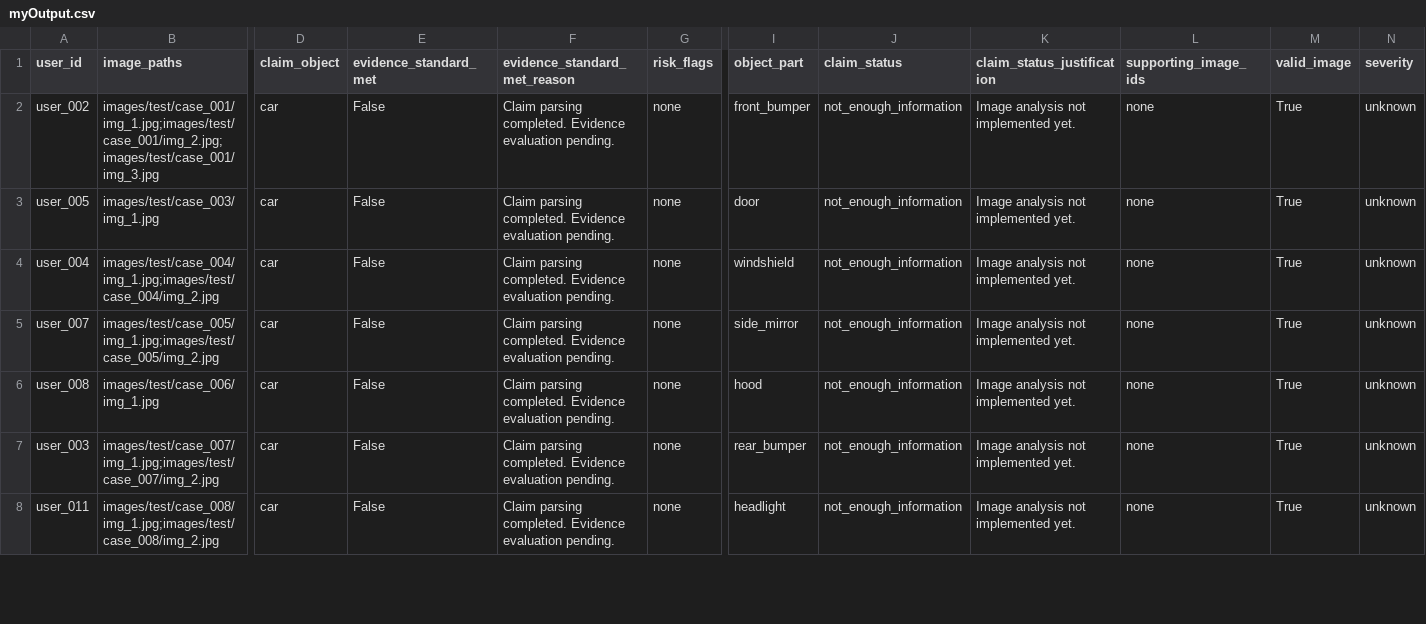
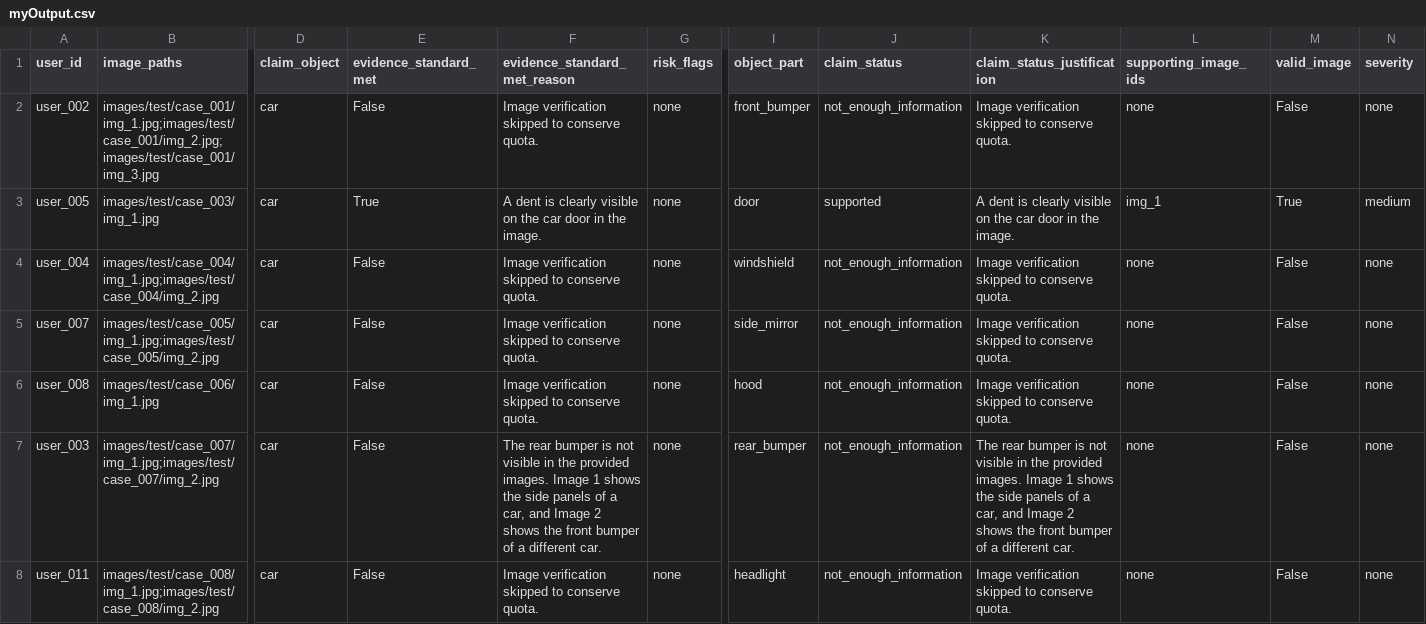
Before and after one commit to Dragodec/OrchestrateHackerRankJune, a CSV file: dataset/myOutput.csv, drawn as a sheet; only a part is shown, gaps mark what is left out; the diff covers the shown part only; the diff names each change by its address in the sheet, - before the commit and + after, or states it on an @@ line.

Commit message:
Image analyzer end-end car done

```diff
--- a/dataset/myOutput.csv
+++ b/dataset/myOutput.csv
-F2 (evidence_standard_met_reason): Claim parsing completed. Evidence evaluation pending.
+F2 (evidence_standard_met_reason): Image verification skipped to conserve quota.
-K2 (claim_status_justification): Image analysis not implemented yet.
+K2 (claim_status_justification): Image verification skipped to conserve quota.
-M2 (valid_image): True
+M2 (valid_image): False
-N2 (severity): unknown
+N2 (severity): none
-E3 (evidence_standard_met): False
+E3 (evidence_standard_met): True
-F3 (evidence_standard_met_reason): Claim parsing completed. Evidence evaluation pending.
+F3 (evidence_standard_met_reason): A dent is clearly visible on the car door in the image.
-J3 (claim_status): not_enough_information
+J3 (claim_status): supported
-K3 (claim_status_justification): Image analysis not implemented yet.
+K3 (claim_status_justification): A dent is clearly visible on the car door in the image.
-L3 (supporting_image_ids): none
+L3 (supporting_image_ids): img_1
-N3 (severity): unknown
+N3 (severity): medium
-F4:F6 (evidence_standard_met_reason): Claim parsing completed. Evidence evaluation pending.
+F4:F6 (evidence_standard_met_reason): Image verification skipped to conserve quota.
-K4:K6 (claim_status_justification): Image analysis not implemented yet.
+K4:K6 (claim_status_justification): Image verification skipped to conserve quota.
-M4:M8 (valid_image): True
+M4:M8 (valid_image): False
-N4:N8 (severity): unknown
+N4:N8 (severity): none
-F7 (evidence_standard_met_reason): Claim parsing completed. Evidence evaluation pending.
+F7 (evidence_standard_met_reason): The rear bumper is not visible in the provided images. Image 1 shows the side panels of a car, and Image 2 shows the front bumper of a different car.
-K7 (claim_status_justification): Image analysis not implemented yet.
+K7 (claim_status_justification): The rear bumper is not visible in the provided images. Image 1 shows the side panels of a car, and Image 2 shows the front bumper of a different car.
-F8 (evidence_standard_met_reason): Claim parsing completed. Evidence evaluation pending.
+F8 (evidence_standard_met_reason): Image verification skipped to conserve quota.
-K8 (claim_status_justification): Image analysis not implemented yet.
+K8 (claim_status_justification): Image verification skipped to conserve quota.
```
Also changed, not shown: 148 edited cells elsewhere in this file, 9 other files.
